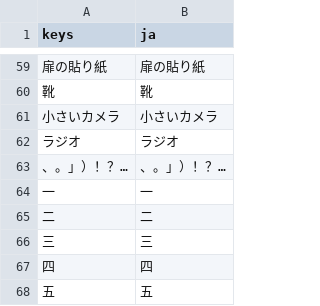
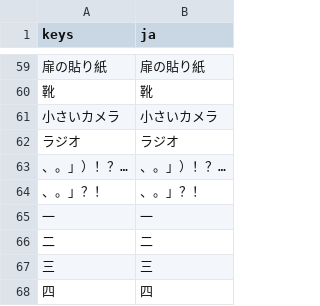
Before and after one commit to y-okoda-DET/notlw, a CSV file: godot/lang/text.csv, drawn as a sheet; only a part is shown, gaps mark what is left out; the shorter side is filled out with more unchanged rows; the diff names each change by its address in the sheet, - before the commit and + after, or states it on an @@ line.

```diff
--- a/godot/lang/text.csv
+++ b/godot/lang/text.csv
+row 64: 、。」？！ | 、。」？！
```
Also changed, not shown: 3 other files.
